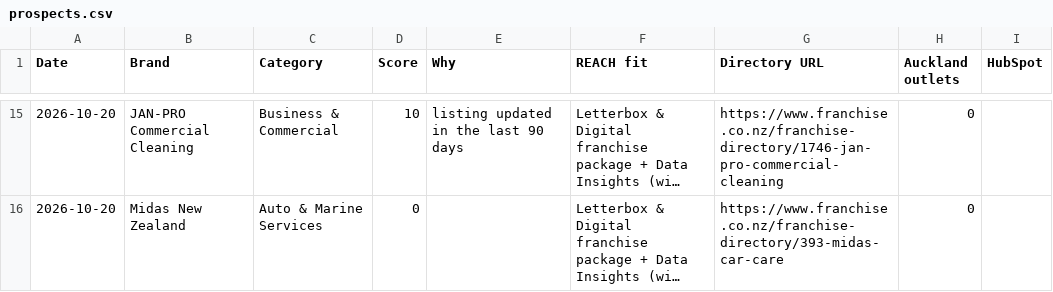
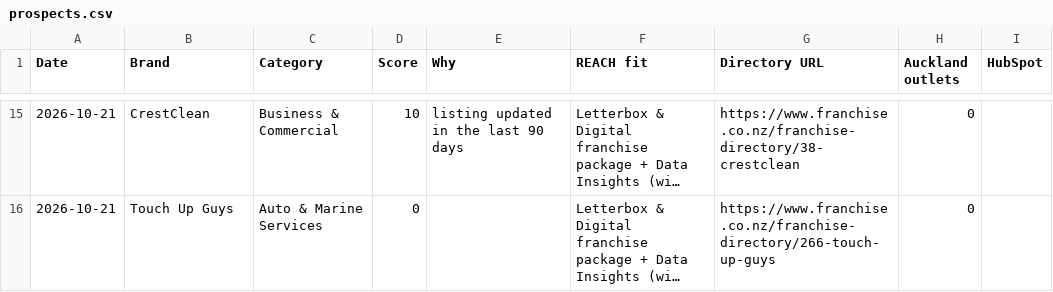
Before and after one commit to mouarg/mouarg, a CSV file: franchise-radar/out/prospects.csv, drawn as a sheet; only a part is shown, gaps mark what is left out; long unchanged cells end in …; the diff covers the shown part only; the diff names each change by its address in the sheet, - before the commit and + after, or states it on an @@ line.

```diff
--- a/franchise-radar/out/prospects.csv
+++ b/franchise-radar/out/prospects.csv
-A15:A16 (Date): 2026-10-20
+A15:A16 (Date): 2026-10-21
-B15 (Brand): JAN-PRO Commercial Cleaning
+B15 (Brand): CrestClean
-G15 (Directory URL): https://www.franchise.co.nz/franchise-directory/1746-jan-pro-commercial-cleaning
+G15 (Directory URL): https://www.franchise.co.nz/franchise-directory/38-crestclean
-B16 (Brand): Midas New Zealand
+B16 (Brand): Touch Up Guys
-G16 (Directory URL): https://www.franchise.co.nz/franchise-directory/393-midas-car-care
+G16 (Directory URL): https://www.franchise.co.nz/franchise-directory/266-touch-up-guys
```
Also changed, not shown: 6 added rows, 6 removed rows and 23 edited cells elsewhere in this file, franchise-radar/out/triggers.csv, 7 other files.
